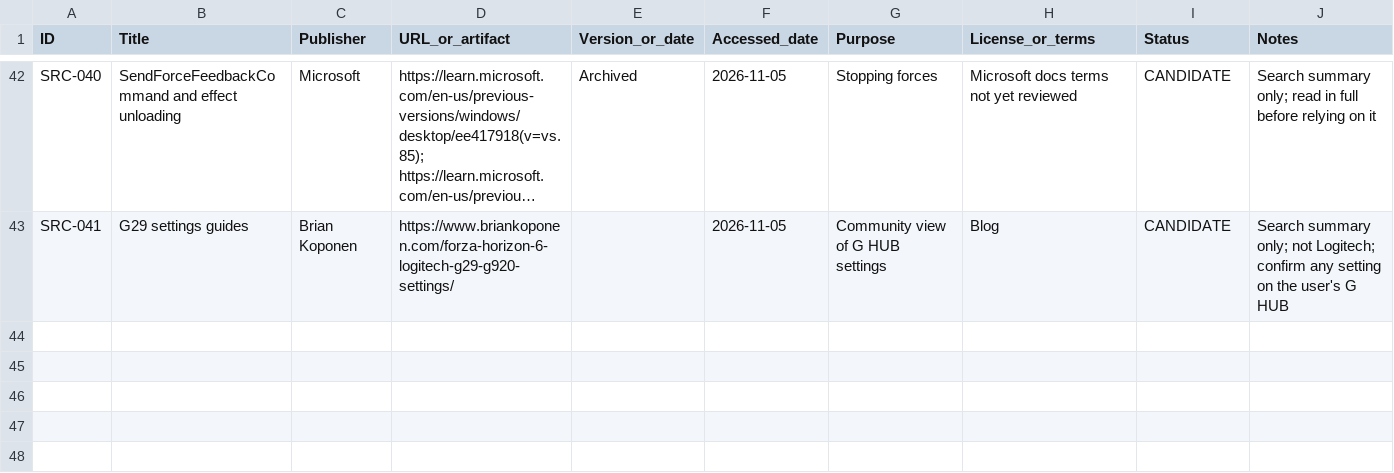
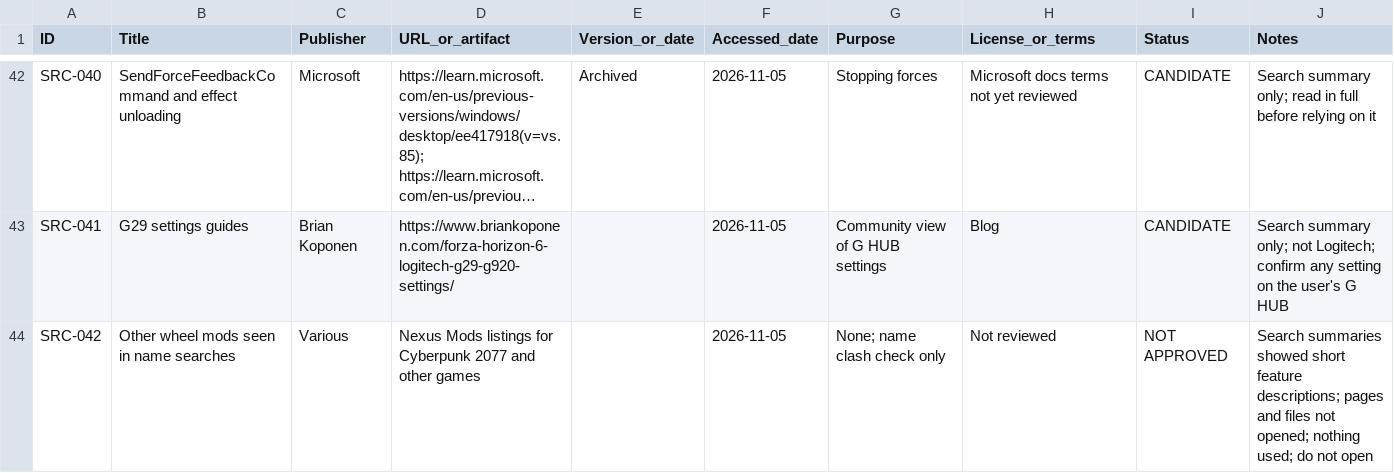
Before and after one commit to iainbryden/night-wheel, a CSV file: evidence/SOURCES.csv, drawn as a sheet; only a part is shown, gaps mark what is left out; long unchanged cells end in …; the diff names each change by its address in the sheet, - before the commit and + after, or states it on an @@ line.

Commit message:
Register other wheel mods as not approved sources

```diff
--- a/evidence/SOURCES.csv
+++ b/evidence/SOURCES.csv
+row 44: SRC-042 | Other wheel mods seen in name searches | Various | Nexus Mods listings for Cyberpunk 2077 and other games |  | 2026-11-05 | None; name clash check only | Not reviewed | NOT APPROVED | Search summaries showed short feature descriptions; pages and files not opened; nothing used; do not open
```
